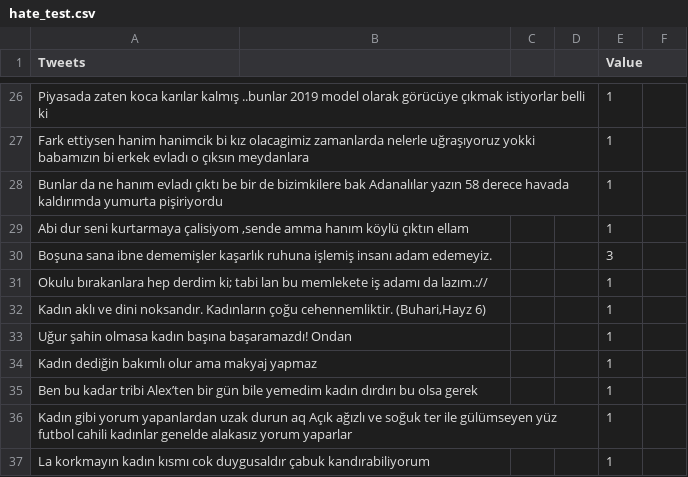
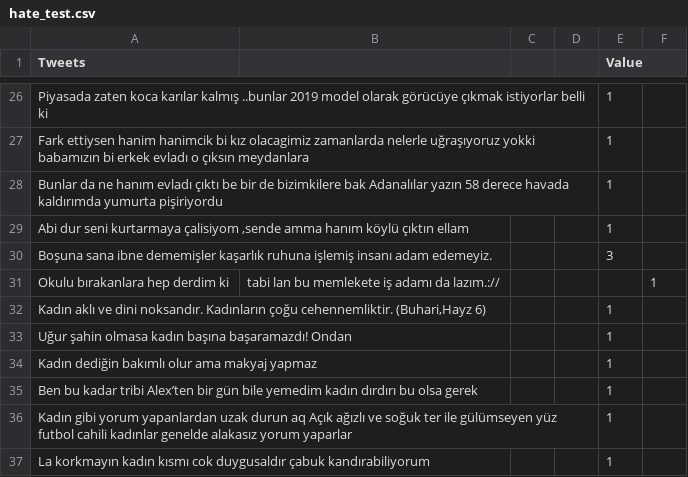
Before and after one commit to toprakk/data, a CSV file: hate_test.csv, drawn as a sheet; only a part is shown, gaps mark what is left out; removed rows and columns are numbered as before the commit, all else as after; the diff names each change by its address in the sheet, - before the commit and + after, or states it on an @@ line.

Commit message:
Update hate_test.csv

```diff
--- a/hate_test.csv
+++ b/hate_test.csv
-row 31: Okulu bırakanlara hep derdim ki; tabi lan bu memlekete iş adamı da lazım.:// |  |  |  | 1
+row 31: Okulu bırakanlara hep derdim ki | tabi lan bu memlekete iş adamı da lazım.:// |  |  |  | 1
```
